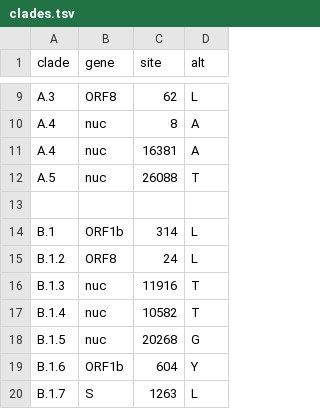
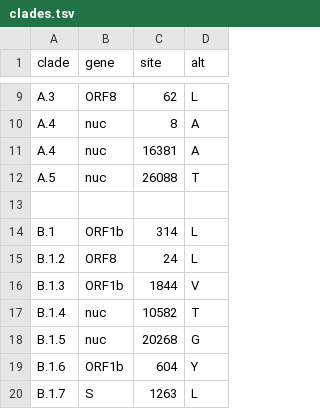
Before and after one commit to rebecca-earnest/ncov, a TSV file: config/clades.tsv, drawn as a sheet; only a part is shown, gaps mark what is left out.

Commit message:
Update clades.tsv

```diff
--- a/config/clades.tsv
+++ b/config/clades.tsv
@@ -15,3 +15,3 @@ B.1	ORF1b	314	L
 B.1.2	ORF8	24	L
-B.1.3	nuc	11916	T
+B.1.3	ORF1b	1844	V
 B.1.4	nuc	10582	T
```
